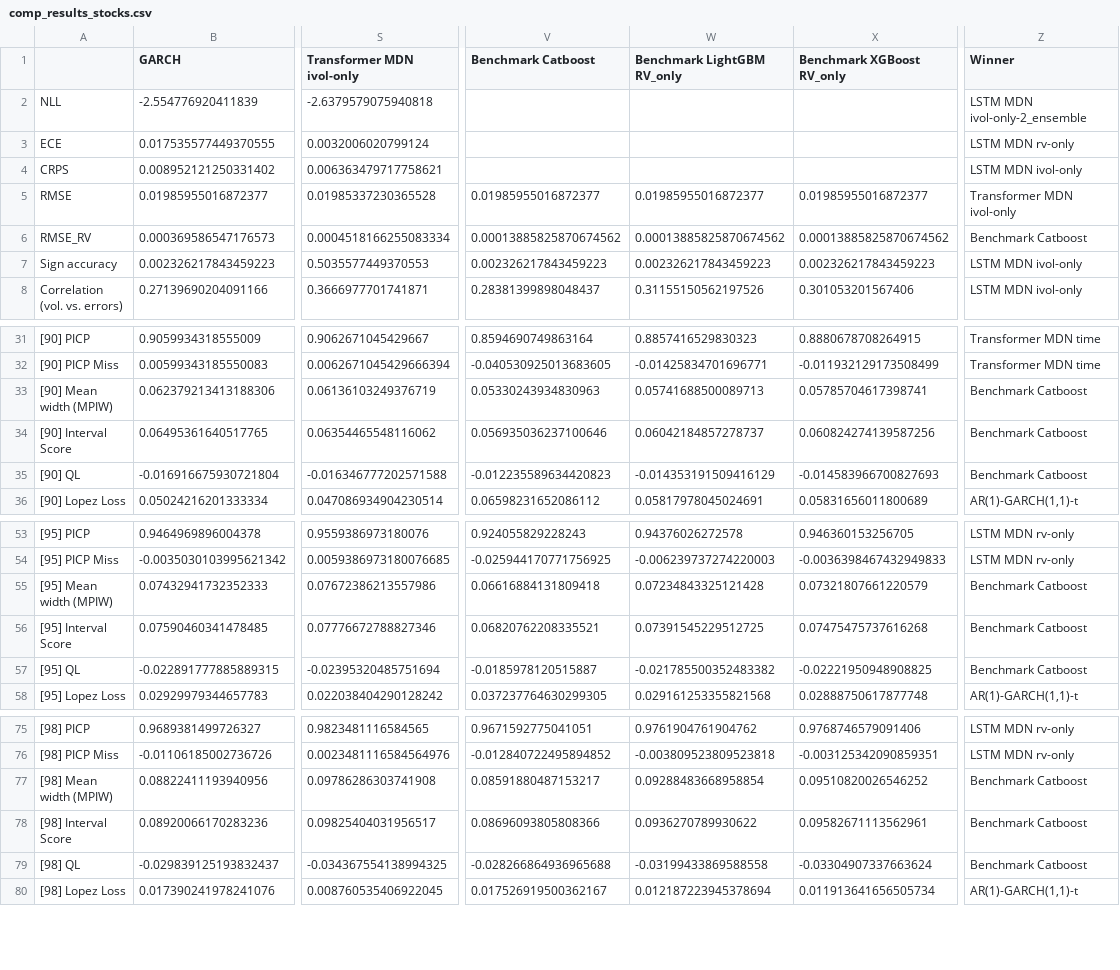
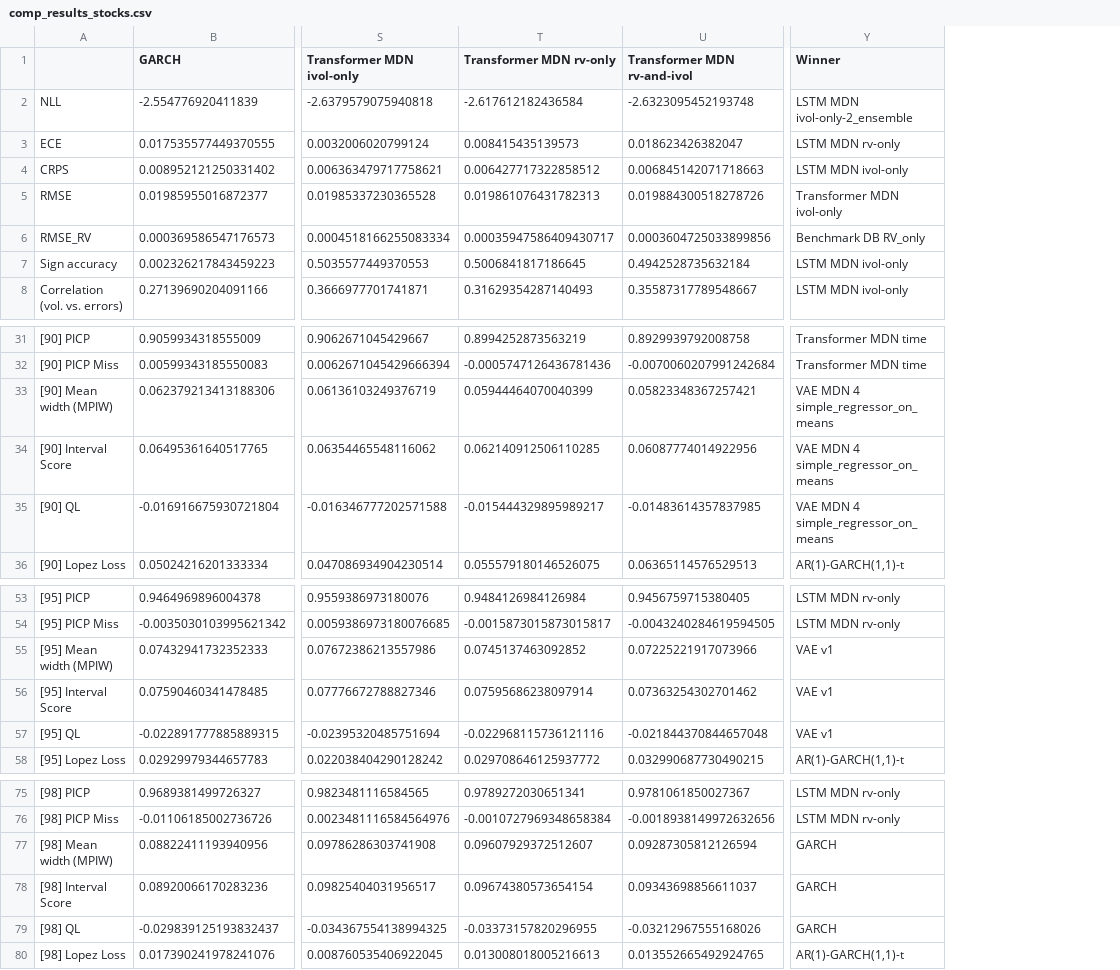
Before and after one commit to tjespe/master, a CSV file: Code/results/comp_results_stocks.csv, drawn as a sheet; only a part is shown, gaps mark what is left out; removed rows and columns are numbered as before the commit, all else as after; the diff covers the shown part only; the diff names each change by its address in the sheet, - before the commit and + after, or states it on an @@ line.

Commit message:
Compare transorfmer v rv-and-ivol

```diff
--- a/Code/results/comp_results_stocks.csv
+++ b/Code/results/comp_results_stocks.csv
+column T (Transformer MDN rv-only), rows 2-8: -2.617612182436584 | 0.008415435139573 | 0.006427717322858512 | 0.019861076431782313 | 0.00035947586409430717 | 0.5006841817186645 | 0.31629354287140493; rows 31-36: 0.8994252873563219 | -0.0005747126436781436 | 0.05944464070040399 | 0.062140912506110285 | -0.015444329895989217 | 0.055579180146526075; rows 53-58: 0.9484126984126984 | -0.0015873015873015817 | 0.0745137463092852 | 0.07595686238097914 | -0.022968115736121116 | 0.029708646125937772; rows 75-80: 0.9789272030651341 | -0.0010727969348658384 | 0.09607929372512607 | 0.09674380573654154 | -0.03373157820296955 | 0.013008018005216613
+column U (Transformer MDN rv-and-ivol), rows 2-8: -2.6323095452193748 | 0.018623426382047 | 0.006845142071718663 | 0.019884300518278726 | 0.0003604725033899856 | 0.4942528735632184 | 0.35587317789548667; rows 31-36: 0.8929939792008758 | -0.0070060207991242684 | 0.05823348367257421 | 0.06087774014922956 | -0.01483614357837985 | 0.06365114576529513; rows 53-58: 0.9456759715380405 | -0.0043240284619594505 | 0.07225221917073966 | 0.07363254302701462 | -0.021844370844657048 | 0.032990687730490215; rows 75-80: 0.9781061850027367 | -0.0018938149972632656 | 0.09287305812126594 | 0.09343698856611037 | -0.03212967555168026 | 0.013552665492924765
-column V (Benchmark Catboost), rows 5-8: 0.01985955016872377 | 0.00013885825870674562 | 0.002326217843459223 | 0.28381399898048437; rows 31-36: 0.8594690749863164 | -0.040530925013683605 | 0.05330243934830963 | 0.056935036237100646 | -0.012235589634420823 | 0.06598231652086112; rows 53-58: 0.924055829228243 | -0.025944170771756925 | 0.06616884131809418 | 0.06820762208335521 | -0.0185978120515887 | 0.037237764630299305; rows 75-80: 0.9671592775041051 | -0.012840722495894852 | 0.08591880487153217 | 0.08696093805808366 | -0.028266864936965688 | 0.017526919500362167
-column W (Benchmark LightGBM RV_only), rows 5-8: 0.01985955016872377 | 0.00013885825870674562 | 0.002326217843459223 | 0.31155150562197526; rows 31-36: 0.8857416529830323 | -0.01425834701696771 | 0.05741688500089713 | 0.06042184857278737 | -0.014353191509416129 | 0.05817978045024691; rows 53-58: 0.94376026272578 | -0.006239737274220003 | 0.07234843325121428 | 0.07391545229512725 | -0.021785500352483382 | 0.029161253355821568; rows 75-80: 0.9761904761904762 | -0.003809523809523818 | 0.09288483668958854 | 0.0936270789930622 | -0.03199433869588558 | 0.012187223945378694
-column X (Benchmark XGBoost RV_only), rows 5-8: 0.01985955016872377 | 0.00013885825870674562 | 0.002326217843459223 | 0.301053201567406; rows 31-36: 0.8880678708264915 | -0.011932129173508499 | 0.05785704617398741 | 0.060824274139587256 | -0.014583966700827693 | 0.05831656011800689; rows 53-58: 0.946360153256705 | -0.0036398467432949833 | 0.07321807661220579 | 0.07475475737616268 | -0.02221950948908825 | 0.02888750617877748; rows 75-80: 0.9768746579091406 | -0.003125342090859351 | 0.09510820026546252 | 0.09582671113562961 | -0.03304907337663624 | 0.011913641656505734
-Y6 (Winner): Benchmark Catboost
+Y6 (Winner): Benchmark DB RV_only
-Y33:Y35 (Winner): Benchmark Catboost
+Y33:Y35 (Winner): VAE MDN 4 simple_regressor_on_means
-Y55:Y57 (Winner): Benchmark Catboost
+Y55:Y57 (Winner): VAE v1
-Y77:Y79 (Winner): Benchmark Catboost
+Y77:Y79 (Winner): GARCH
```
Also changed, not shown: 5 edited cells elsewhere in this file, Code/results/comp_ranking_stocks.csv, 5 other files.
